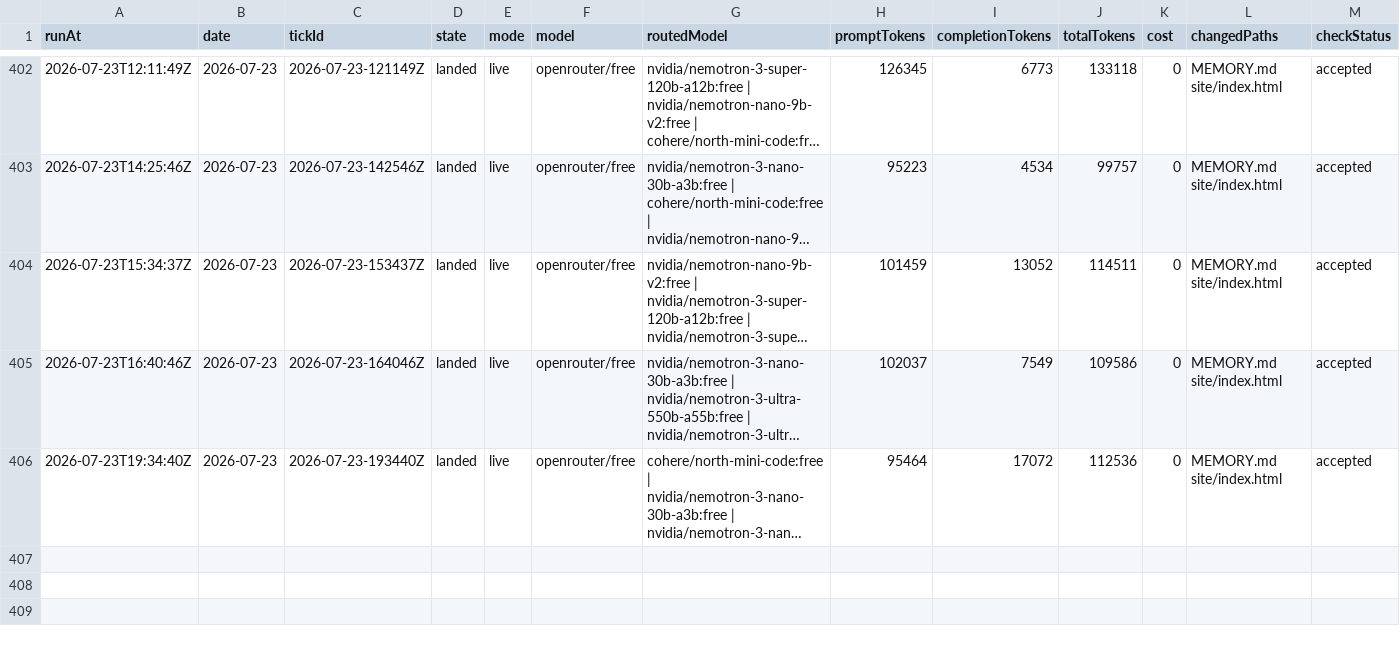
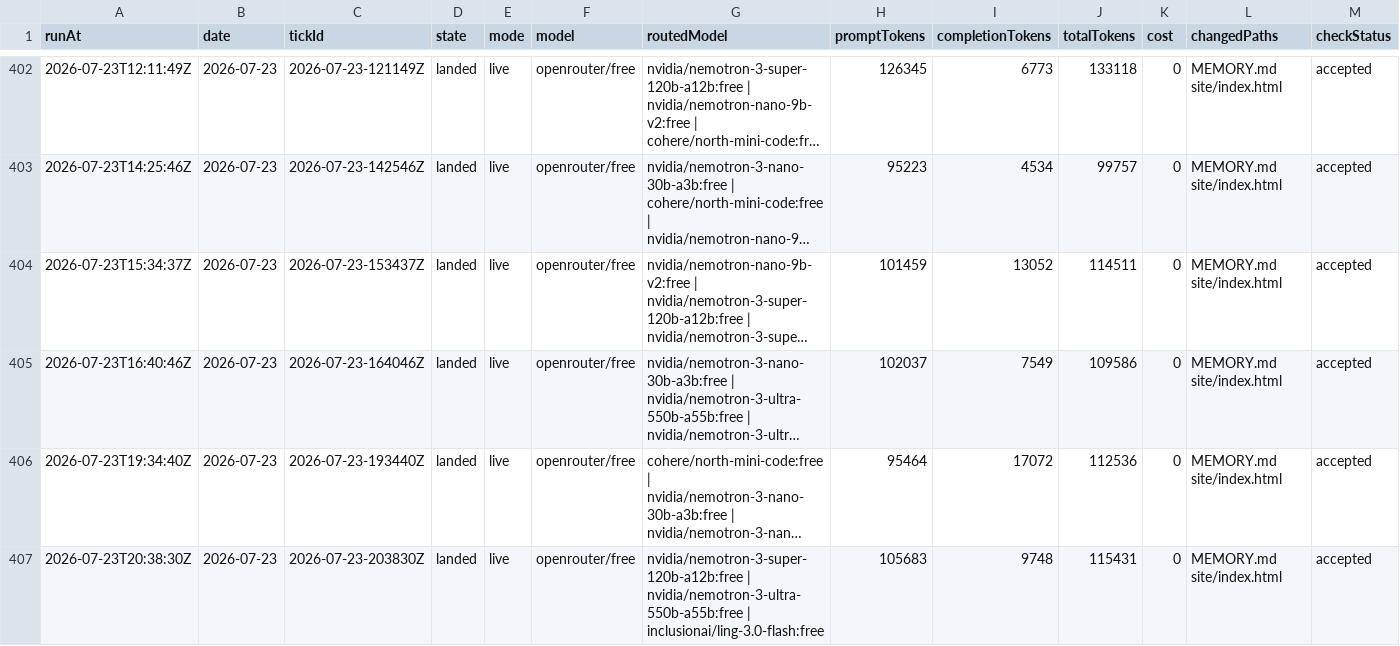
Before and after one commit to s04/momento, a CSV file: data/gold/ticks.csv, drawn as a sheet; only a part is shown, gaps mark what is left out; long unchanged cells end in …; rows hold the shown columns only; the diff names each change by its address in the sheet, - before the commit and + after, or states it on an @@ line.

```diff
--- a/data/gold/ticks.csv
+++ b/data/gold/ticks.csv
+row 407: 2026-07-23T20:38:30Z | 2026-07-23 | 2026-07-23-203830Z | landed | live | openrouter/free | nvidia/nemotron-3-super-120b-a12b:free | nvidia/nemotron-3-ultra-550b-a55b:free | inclusionai/ling-3.0-flash:free | 105683 | 9748 | 115431 | 0 | MEMORY.md site/index.html | accepted
```
Also changed, not shown: 7 other files.
